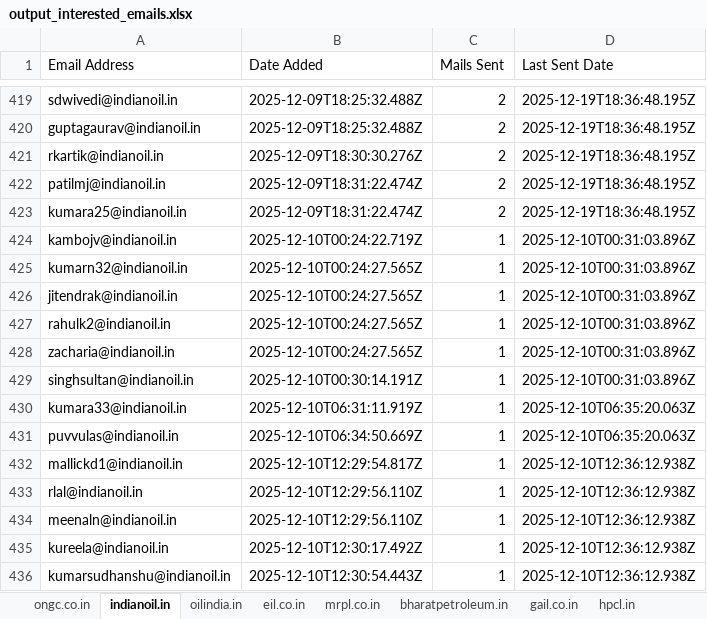
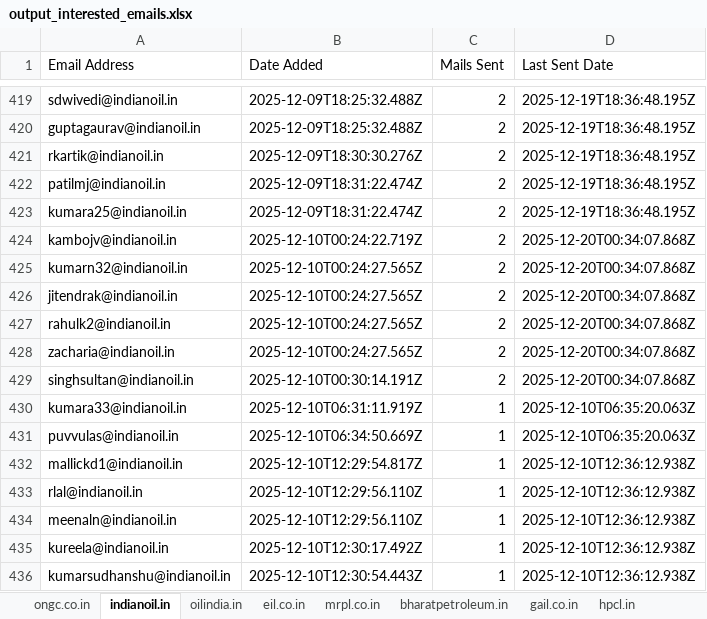
Before and after one commit to petrobot-admin/gem-scrapper, an Excel workbook: output_interested_emails.xlsx, sheet indianoil.in, drawn as a sheet; only a part is shown, gaps mark what is left out; values as stored, in another font and other column widths than the file's, no borders; the diff names each change by its address in the sheet, - before the commit and + after, or states it on an @@ line.

```diff
--- a/output_interested_emails.xlsx (sheet indianoil.in)
+++ b/output_interested_emails.xlsx (sheet indianoil.in)
-C424:C429 (Mails Sent): 1
+C424:C429 (Mails Sent): 2
-D424:D429 (Last Sent Date): 2025-12-10T00:31:03.896Z
+D424:D429 (Last Sent Date): 2025-12-20T00:34:07.868Z
```
Also changed, not shown: sheet mrpl.co.in, sheet hpcl.in, sheet ongc.co.in, sheet bharatpetroleum.in, 2 other files.
